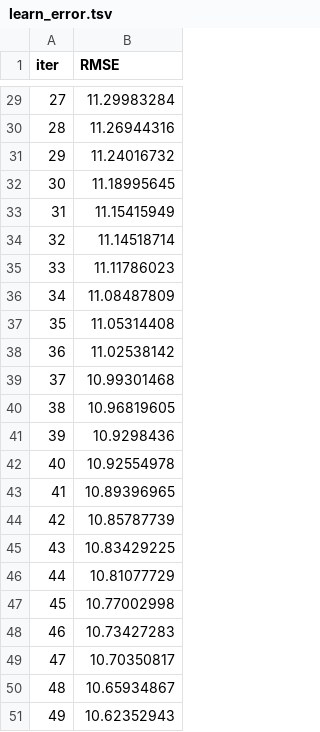
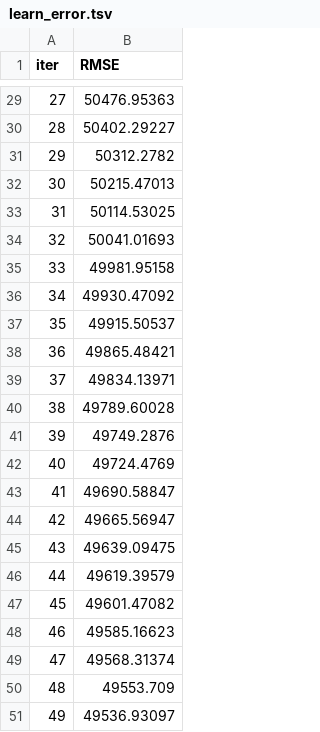
Before and after one commit to awolseid/LR_Project, a TSV file: catboost_info/learn_error.tsv, drawn as a sheet; only a part is shown, gaps mark what is left out; the diff covers the shown part only.

```diff
--- a/catboost_info/learn_error.tsv
+++ b/catboost_info/learn_error.tsv
@@ -29,23 +29,23 @@ iter	RMSE
-27	11.29983284
-28	11.26944316
-29	11.24016732
-30	11.18995645
-31	11.15415949
-32	11.14518714
-33	11.11786023
-34	11.08487809
-35	11.05314408
-36	11.02538142
-37	10.99301468
-38	10.96819605
-39	10.9298436
-40	10.92554978
-41	10.89396965
-42	10.85787739
-43	10.83429225
-44	10.81077729
-45	10.77002998
-46	10.73427283
-47	10.70350817
-48	10.65934867
-49	10.62352943
+27	50476.95363
+28	50402.29227
+29	50312.2782
+30	50215.47013
+31	50114.53025
+32	50041.01693
+33	49981.95158
+34	49930.47092
+35	49915.50537
+36	49865.48421
+37	49834.13971
+38	49789.60028
+39	49749.2876
+40	49724.4769
+41	49690.58847
+42	49665.56947
+43	49639.09475
+44	49619.39579
+45	49601.47082
+46	49585.16623
+47	49568.31374
+48	49553.709
+49	49536.93097
```
Also changed, not shown: 27 edited cells elsewhere in this file, artifacts/models_summary/train_test_results.csv, catboost_info/time_left.tsv, 25 other files.
